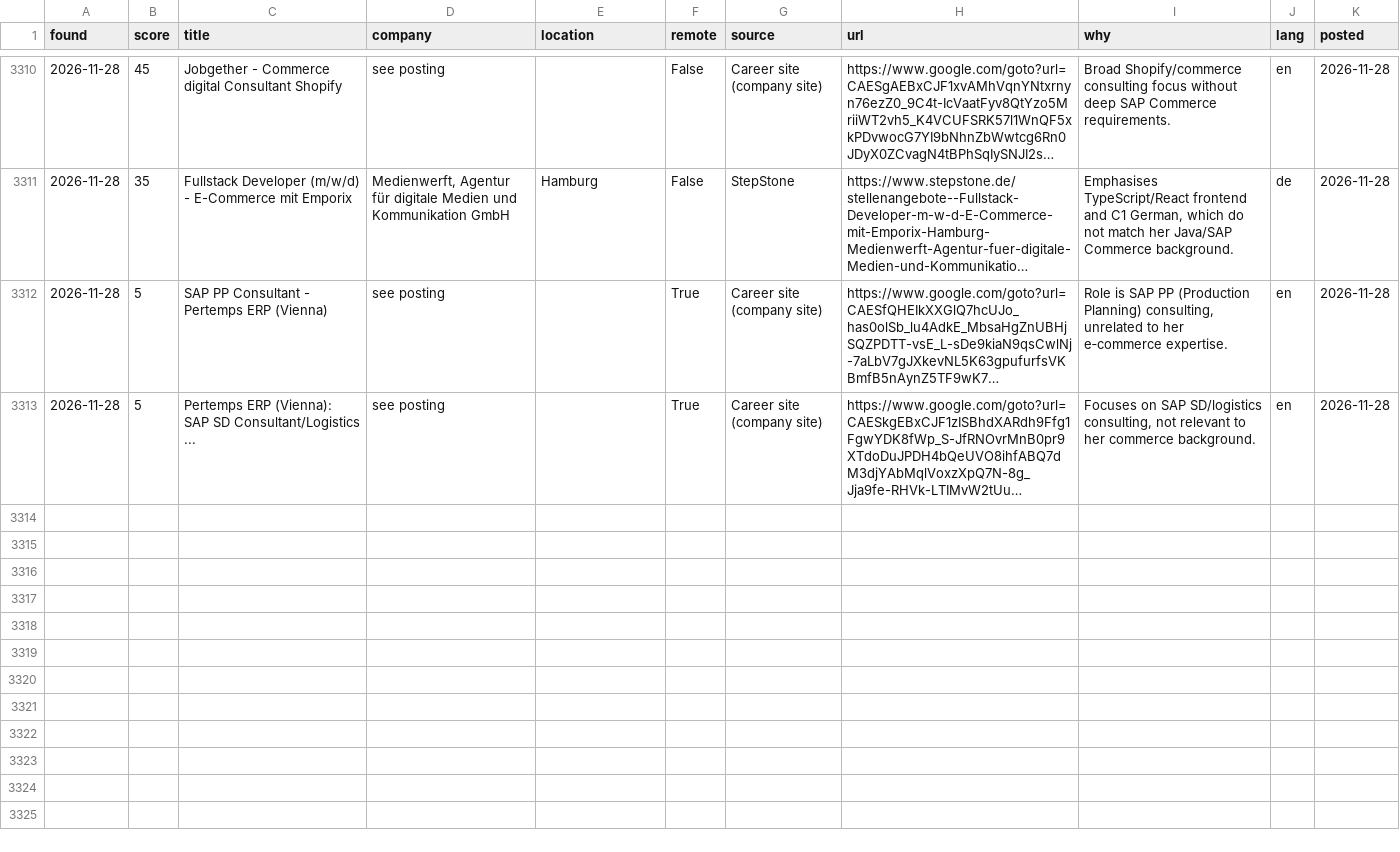
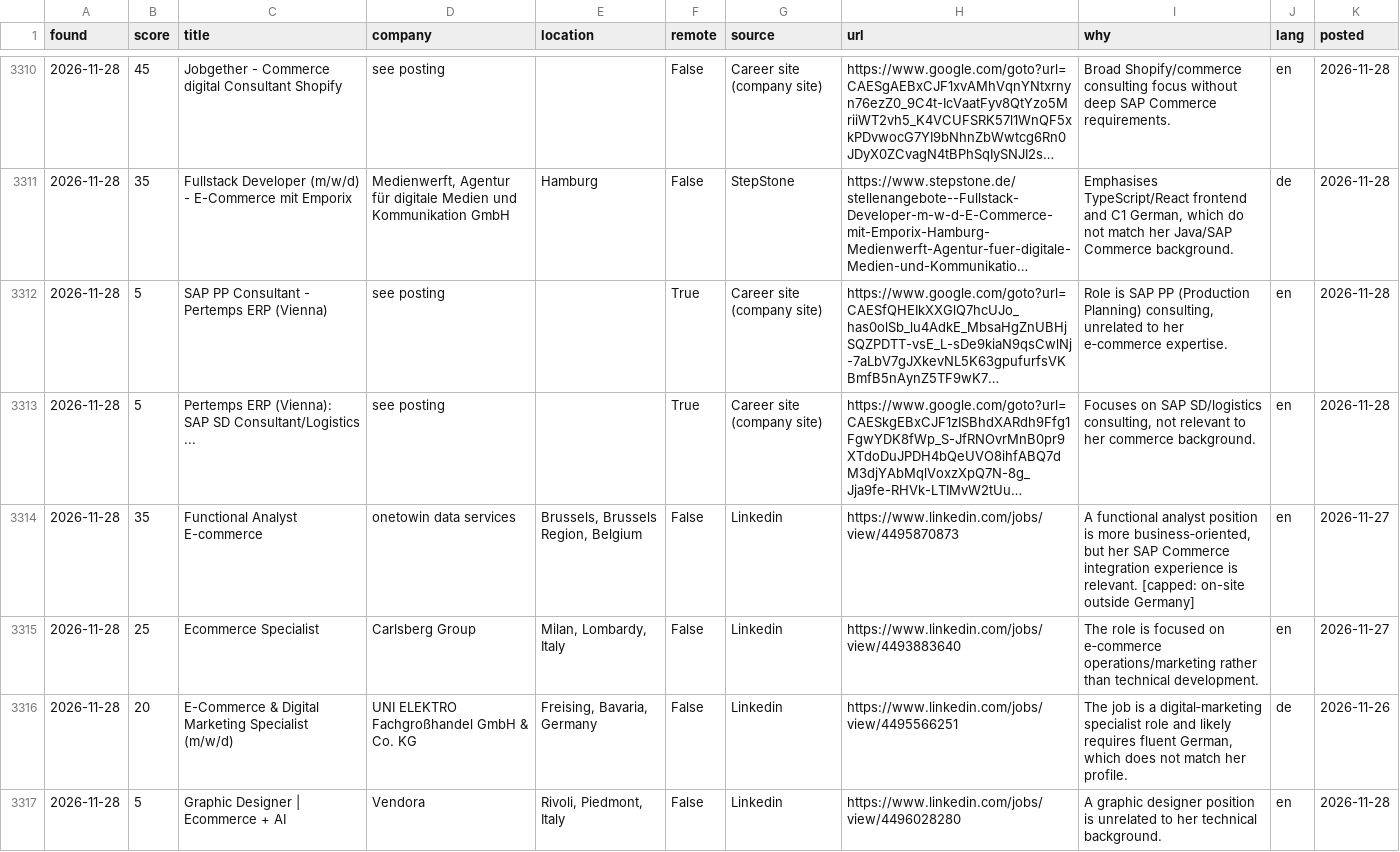
Before and after one commit to aniketbabar97-commits/kranti-job-hunter, a CSV file: data/jobs_log.csv, drawn as a sheet; only a part is shown, gaps mark what is left out; long unchanged cells end in …; the diff names each change by its address in the sheet, - before the commit and + after, or states it on an @@ line.

```diff
--- a/data/jobs_log.csv
+++ b/data/jobs_log.csv
+row 3314: 2026-11-28 | 35 | Functional Analyst E-commerce | onetowin data services | Brussels, Brussels Region, Belgium | False | Linkedin | https://www.linkedin.com/jobs/view/4495870873 | A functional analyst position is more business‑oriented, but her SAP Commerce integration experience is relevant. [capped: on-site outside Germany] | en | 2026-11-27
+row 3315: 2026-11-28 | 25 | Ecommerce Specialist | Carlsberg Group | Milan, Lombardy, Italy | False | Linkedin | https://www.linkedin.com/jobs/view/4493883640 | The role is focused on e‑commerce operations/marketing rather than technical development. | en | 2026-11-27
+row 3316: 2026-11-28 | 20 | E-Commerce & Digital Marketing Specialist (m/w/d) | UNI ELEKTRO Fachgroßhandel GmbH & Co. KG | Freising, Bavaria, Germany | False | Linkedin | https://www.linkedin.com/jobs/view/4495566251 | The job is a digital‑marketing specialist role and likely requires fluent German, which does not match her profile. | de | 2026-11-26
+row 3317: 2026-11-28 | 5 | Graphic Designer | Ecommerce + AI | Vendora | Rivoli, Piedmont, Italy | False | Linkedin | https://www.linkedin.com/jobs/view/4496028280 | A graphic designer position is unrelated to her technical background. | en | 2026-11-28
```
Also changed, not shown: 2 other files.
